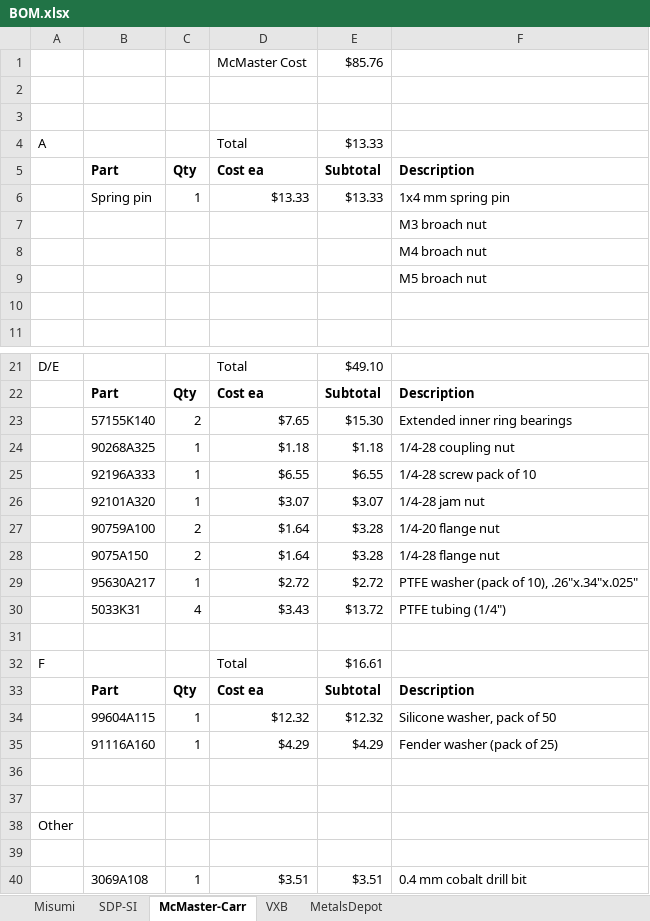
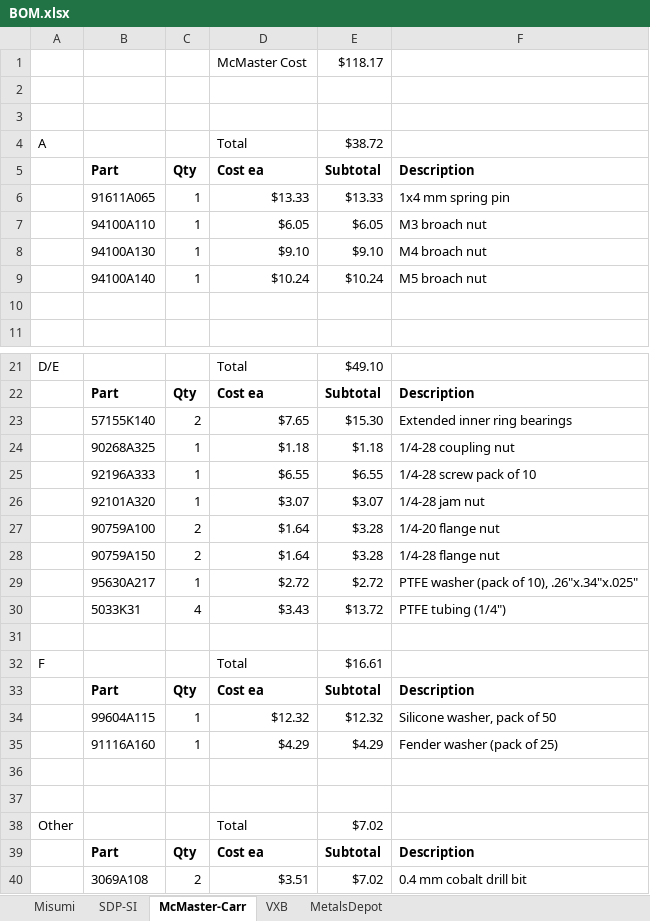
Before and after one commit to jbayless/UBC-Rapid, an Excel workbook: Bernhard/BOM.xlsx, sheet McMaster-Carr, drawn as a sheet; only a part is shown, gaps mark what is left out; values as stored, in another font and other column widths than the file's, no borders; removed rows and columns are numbered as before the commit, all else as after; the diff names each change by its address in the sheet, - before the commit and + after, or states it on an @@ line.

```diff
--- a/Bernhard/BOM.xlsx (sheet McMaster-Carr)
+++ b/Bernhard/BOM.xlsx (sheet McMaster-Carr)
-E1: $85.76
+E1: $118.17
-E4: $13.33
+E4: $38.72
-B6: Spring pin
+B6: 91611A065
-row 7:  |  |  |  |  | M3 broach nut
-row 8:  |  |  |  |  | M4 broach nut
-row 9:  |  |  |  |  | M5 broach nut
+row 7:  | 94100A110 | 1 | $6.05 | $6.05 | M3 broach nut
+row 8:  | 94100A130 | 1 | $9.10 | $9.10 | M4 broach nut
+row 9:  | 94100A140 | 1 | $10.24 | $10.24 | M5 broach nut
-B28: 9075A150
+B28: 90759A150
-D38: (empty)
+D38: Total
-E38: (empty)
+E38: $7.02
-row 39: (empty)
+row 39:  | Part | Qty | Cost ea | Subtotal | Description
-C40: 1
+C40: 2
-E40: $3.51
+E40: $7.02
```
Also changed, not shown: sheet VXB, sheet MetalsDepot, sheet Misumi, sheet SDP-SI, formulas that keep their value, 8 other files.
